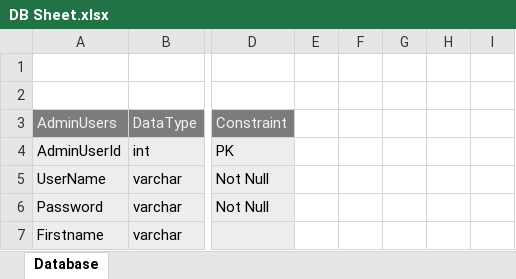
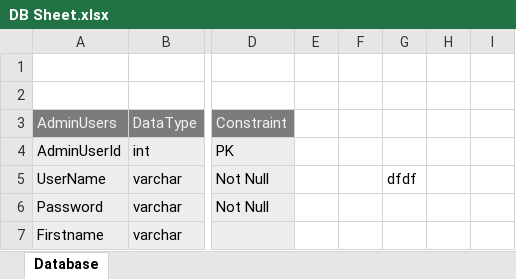
Before and after one commit to ashfaq-shaikh/CPM, an Excel workbook: DB Sheet.xlsx, sheet Database, drawn as a sheet; only a part is shown, gaps mark what is left out; values as stored, in another font and other column widths than the file's, no borders; the diff names each change by its address in the sheet, - before the commit and + after, or states it on an @@ line.

Commit message:
sdfdsf

```diff
--- a/DB Sheet.xlsx (sheet Database)
+++ b/DB Sheet.xlsx (sheet Database)
-G5: (empty)
+G5: dfdf
```
